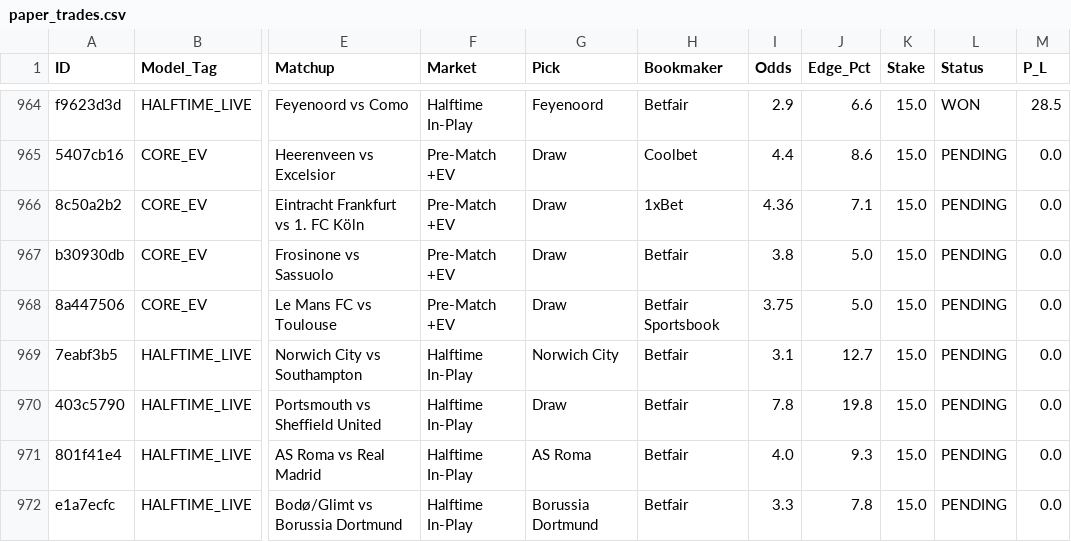
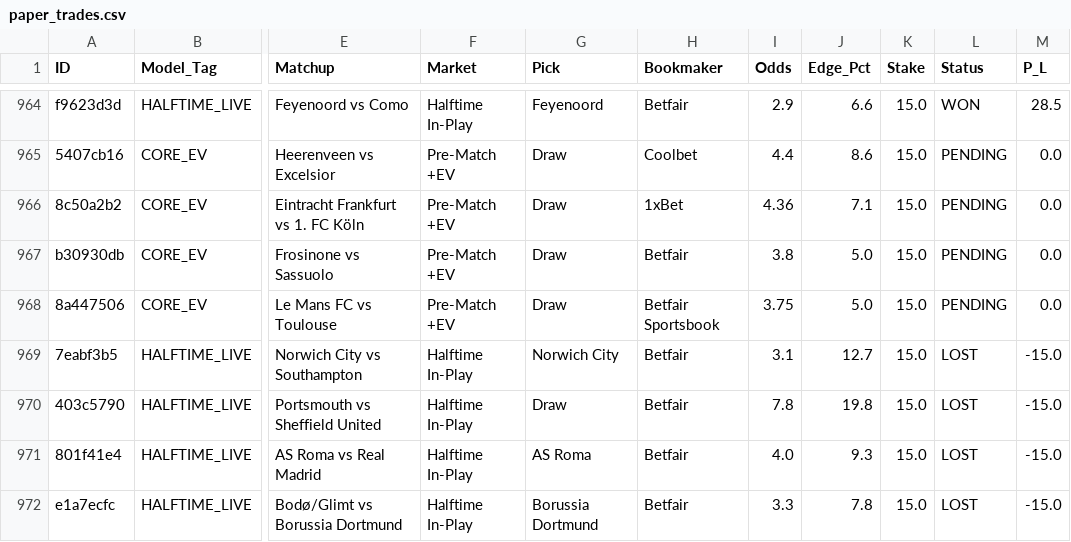
Before and after one commit to Potznit/Ai-terminal, a CSV file: paper_trades.csv, drawn as a sheet; only a part is shown, gaps mark what is left out; the diff covers the shown part only; the diff names each change by its address in the sheet, - before the commit and + after, or states it on an @@ line.

Commit message:
Automated paper_trades sync [skip ci] [skip railway]

```diff
--- a/paper_trades.csv
+++ b/paper_trades.csv
-L969:L972 (Status): PENDING
+L969:L972 (Status): LOST
-M969:M972 (P_L): 0.0
+M969:M972 (P_L): -15.0
```
Also changed, not shown: 28 edited cells elsewhere in this file.
